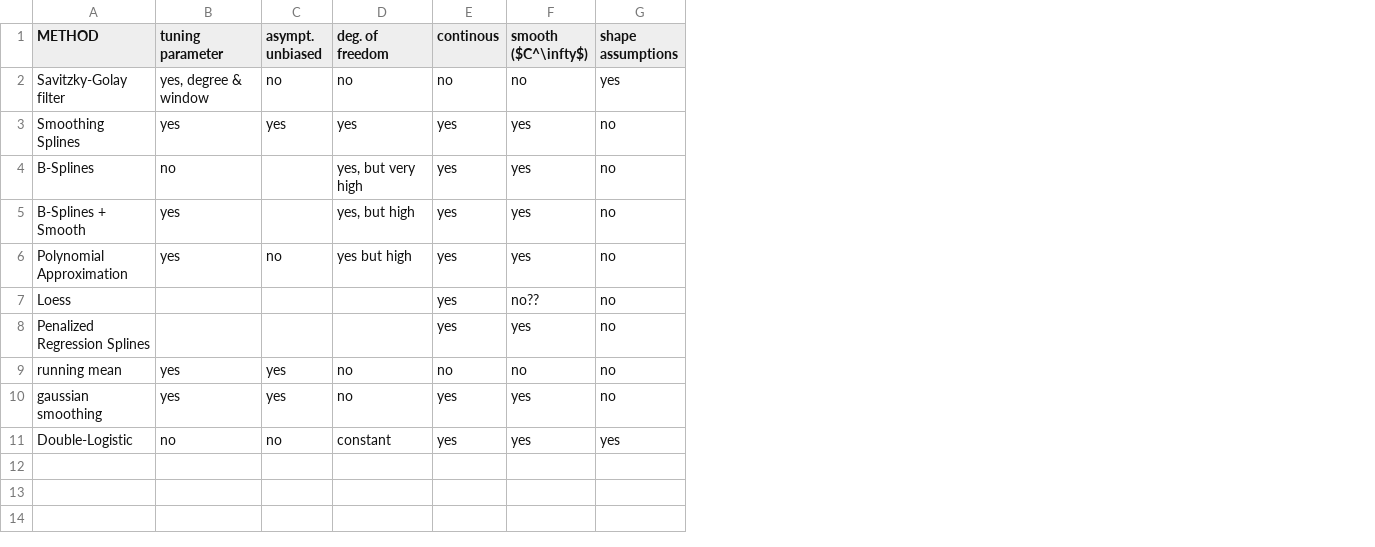
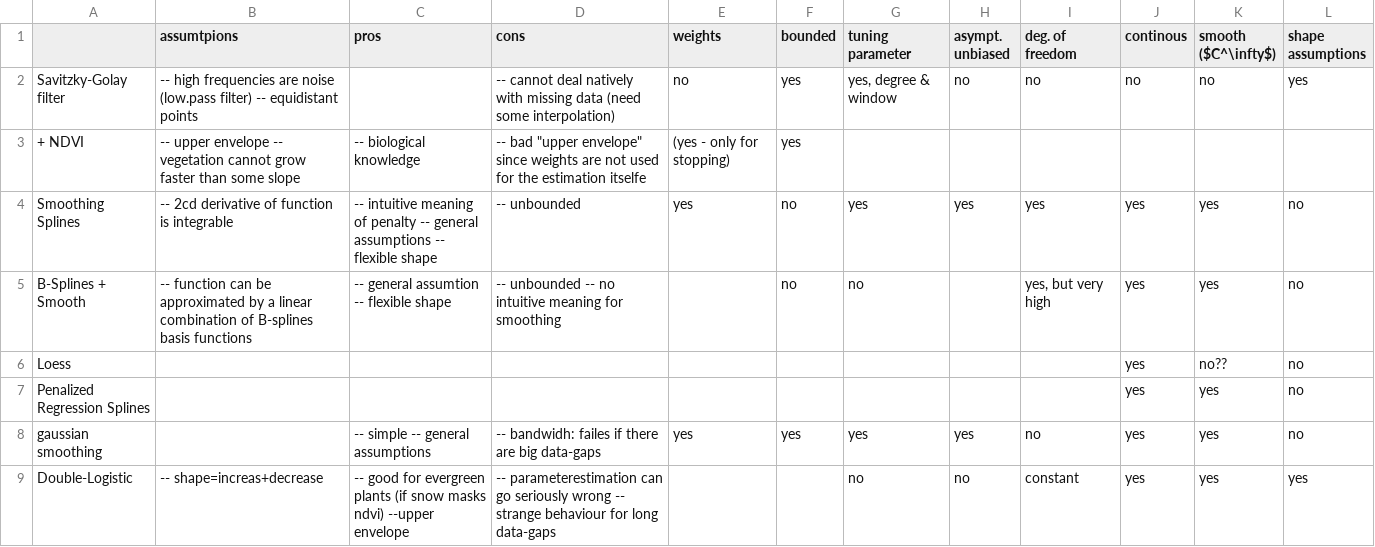
Before and after one commit to LGraz/MasterThesis-Code, a CSV file: interpol/methods/interpolation_overview.csv, drawn as a sheet; removed rows and columns are numbered as before the commit, all else as after; the diff names each change by its address in the sheet, - before the commit and + after, or states it on an @@ line.

```diff
--- a/interpol/methods/interpolation_overview.csv
+++ b/interpol/methods/interpolation_overview.csv
+column B (assumtpions), row 2: -- high frequencies are noise (low.pass filter) -- equidistant points; rows 4-9: -- 2cd derivative of function is integrable | -- function can be approximated by a linear combination of B-splines basis functions |  |  |  | -- shape=increas+decrease
+column C (pros), rows 4-9: -- intuitive meaning of penalty -- general assumptions -- flexible shape | -- general assumtion -- flexible shape |  |  | -- simple -- general assumptions | -- good for evergreen plants (if snow masks ndvi) --upper envelope
+column D (cons), row 2: -- cannot deal natively with missing data (need some interpolation); rows 4-9: -- unbounded | -- unbounded -- no intuitive meaning for smoothing |  |  | -- bandwidh: failes if there are big data-gaps | -- parameterestimation can go seriously wrong -- strange behaviour for long data-gaps
+column E (weights), row 2: no; rows 4-8: yes |  |  |  | yes
+column F (bounded), row 2: yes; rows 4-8: no | no |  |  | yes
-A1: METHOD
+A1: (empty)
+row 3: + NDVI | -- upper envelope -- vegetation cannot grow faster than some slope | -- biological knowledge | -- bad "upper envelope" since weights are not used for the estimation itselfe | (yes - only for stopping) | yes
-row 4: B-Splines | no |  | yes, but very high | yes | yes | no
-G5 (tuning parameter): yes
+G5 (tuning parameter): no
-I5 (deg. of freedom): yes, but high
+I5 (deg. of freedom): yes, but very high
-row 6: Polynomial Approximation | yes | no | yes but high | yes | yes | no
-row 9: running mean | yes | yes | no | no | no | no
```
Also changed, not shown: 4 other files.
